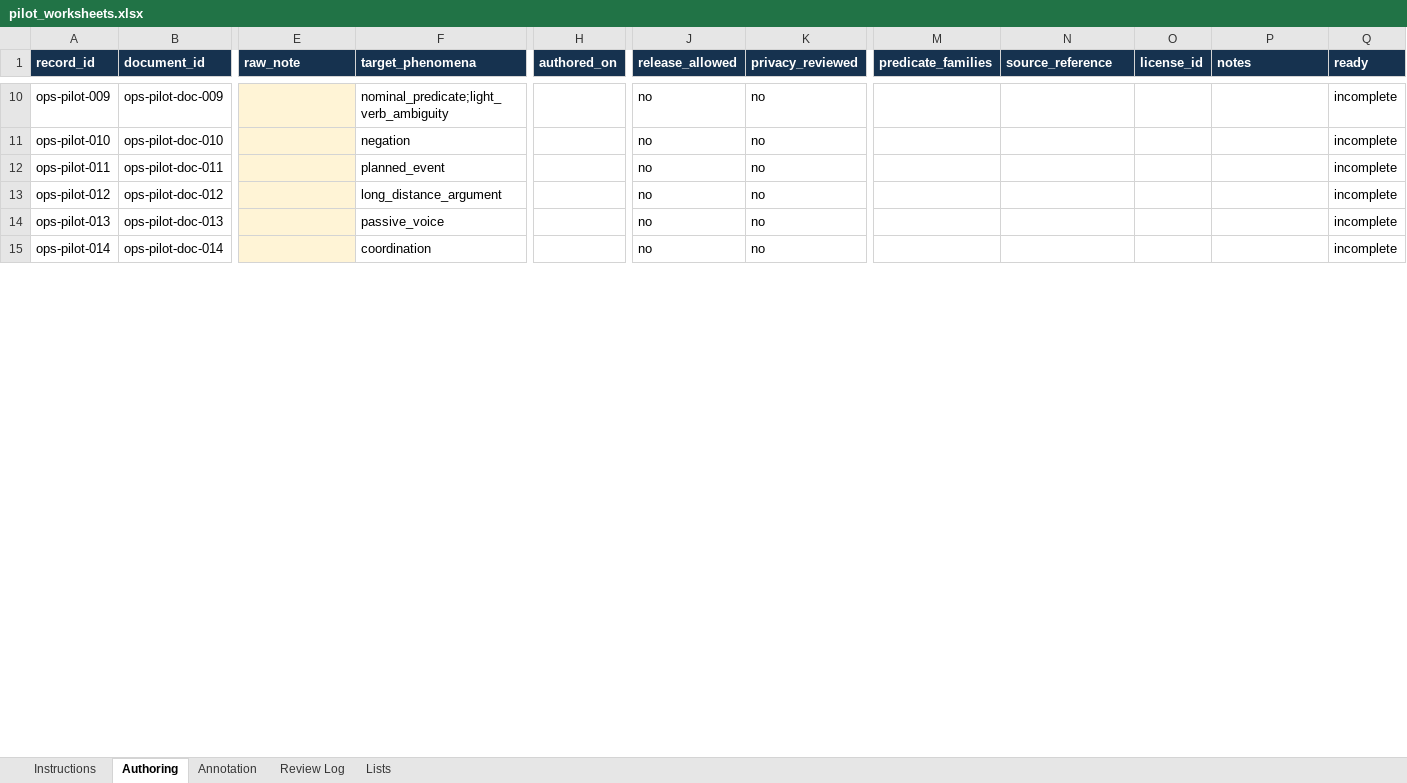
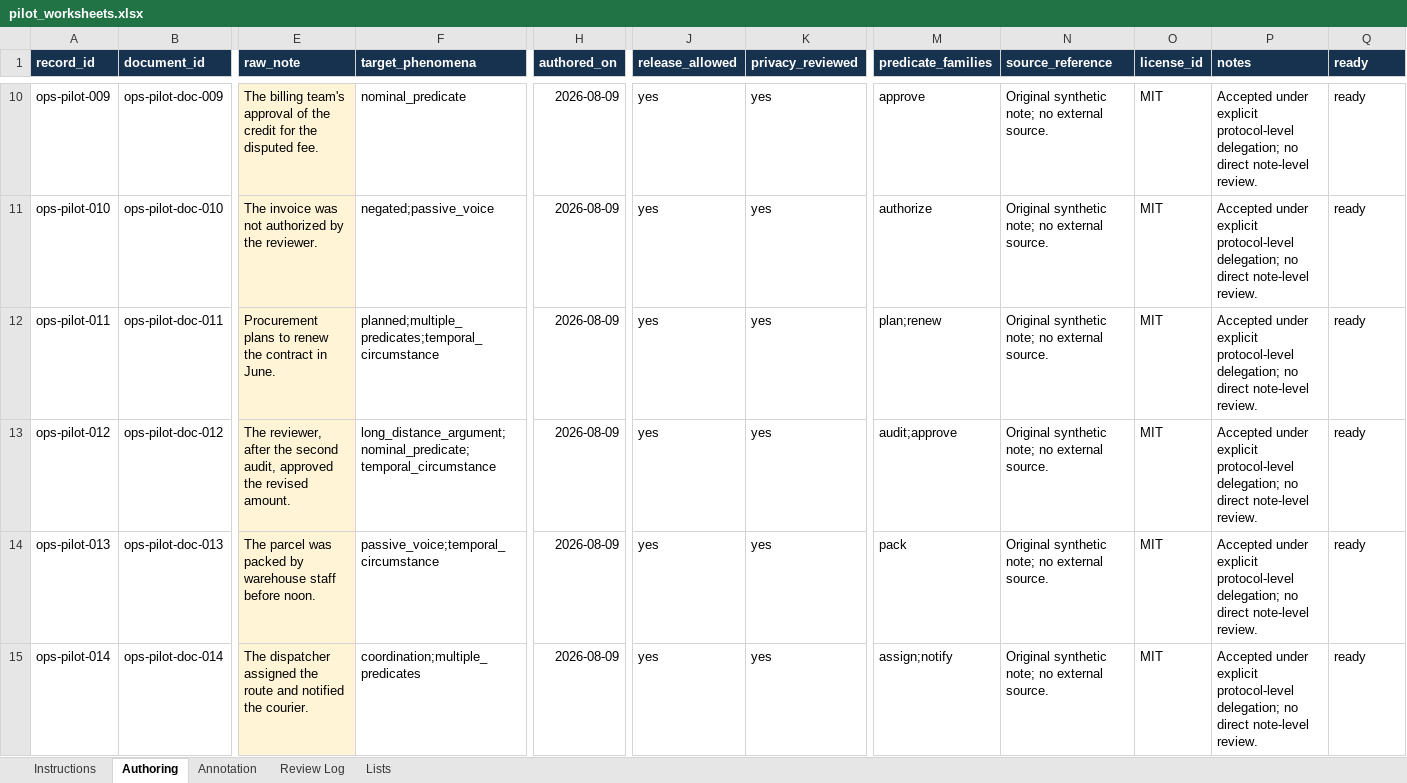
Before and after one commit to ayo-aa/semantic-action-extractor, an Excel workbook: docs/challenge_set/pilot_worksheets.xlsx, sheet Authoring, drawn as a sheet; only a part is shown, gaps mark what is left out; values as stored, in another font and other column widths than the file's, no borders; conditional formats and table styles not drawn; the diff covers the shown part only; the diff names each change by its address in the sheet, - before the commit and + after, or states it on an @@ line.

Commit message:
Populate candidate pilot notes

```diff
--- a/docs/challenge_set/pilot_worksheets.xlsx (sheet Authoring)
+++ b/docs/challenge_set/pilot_worksheets.xlsx (sheet Authoring)
-E10 (raw_note): (empty)
+E10 (raw_note): The billing team's approval of the credit for the disputed fee.
-F10 (target_phenomena): nominal_predicate;light_verb_ambiguity
+F10 (target_phenomena): nominal_predicate
-H10:H15 (authored_on): (empty)
+H10:H15 (authored_on): 2026-08-09
-J10:J15 (release_allowed): no
+J10:J15 (release_allowed): yes
-K10:K15 (privacy_reviewed): no
+K10:K15 (privacy_reviewed): yes
-M10 (predicate_families): (empty)
+M10 (predicate_families): approve
-N10:N15 (source_reference): (empty)
+N10:N15 (source_reference): Original synthetic note; no external source.
-O10:O15 (license_id): (empty)
+O10:O15 (license_id): MIT
-P10:P15 (notes): (empty)
+P10:P15 (notes): Accepted under explicit protocol-level delegation; no direct note-level review.
-Q10:Q15 (ready): incomplete
+Q10:Q15 (ready): ready
-E11 (raw_note): (empty)
+E11 (raw_note): The invoice was not authorized by the reviewer.
-F11 (target_phenomena): negation
+F11 (target_phenomena): negated;passive_voice
-M11 (predicate_families): (empty)
+M11 (predicate_families): authorize
-E12 (raw_note): (empty)
+E12 (raw_note): Procurement plans to renew the contract in June.
-F12 (target_phenomena): planned_event
+F12 (target_phenomena): planned;multiple_predicates;temporal_circumstance
-M12 (predicate_families): (empty)
+M12 (predicate_families): plan;renew
-E13 (raw_note): (empty)
+E13 (raw_note): The reviewer, after the second audit, approved the revised amount.
-F13 (target_phenomena): long_distance_argument
+F13 (target_phenomena): long_distance_argument;nominal_predicate;temporal_circumstance
-M13 (predicate_families): (empty)
+M13 (predicate_families): audit;approve
-E14 (raw_note): (empty)
+E14 (raw_note): The parcel was packed by warehouse staff before noon.
-F14 (target_phenomena): passive_voice
+F14 (target_phenomena): passive_voice;temporal_circumstance
-M14 (predicate_families): (empty)
+M14 (predicate_families): pack
-E15 (raw_note): (empty)
+E15 (raw_note): The dispatcher assigned the route and notified the courier.
-F15 (target_phenomena): coordination
+F15 (target_phenomena): coordination;multiple_predicates
-M15 (predicate_families): (empty)
+M15 (predicate_families): assign;notify
```
Also changed, not shown: 139 edited cells elsewhere in this sheet, sheet Instructions, sheet Lists, sheet Annotation, 7 other files.
